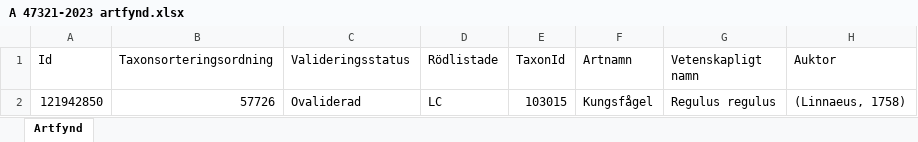
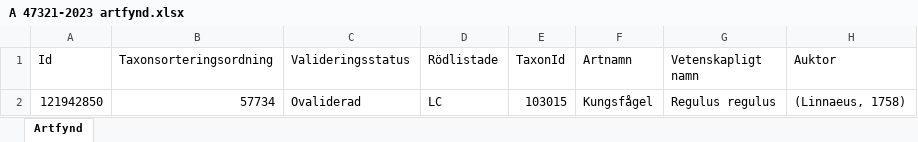
Before and after one commit to klasma/Logging_1494, an Excel workbook: artfynd/A 47321-2023 artfynd.xlsx, sheet Artfynd, drawn as a sheet; only a part is shown; values as stored, in another font and other column widths than the file's, no borders; the diff names each change by its address in the sheet, - before the commit and + after, or states it on an @@ line.

```diff
--- a/artfynd/A 47321-2023 artfynd.xlsx (sheet Artfynd)
+++ b/artfynd/A 47321-2023 artfynd.xlsx (sheet Artfynd)
-B2 (Taxonsorteringsordning): 57726
+B2 (Taxonsorteringsordning): 57734
```
Also changed, not shown: artfynd/A 15284-2020 artfynd.xlsx, artfynd/A 17541-2021 artfynd.xlsx, 56 other files.
